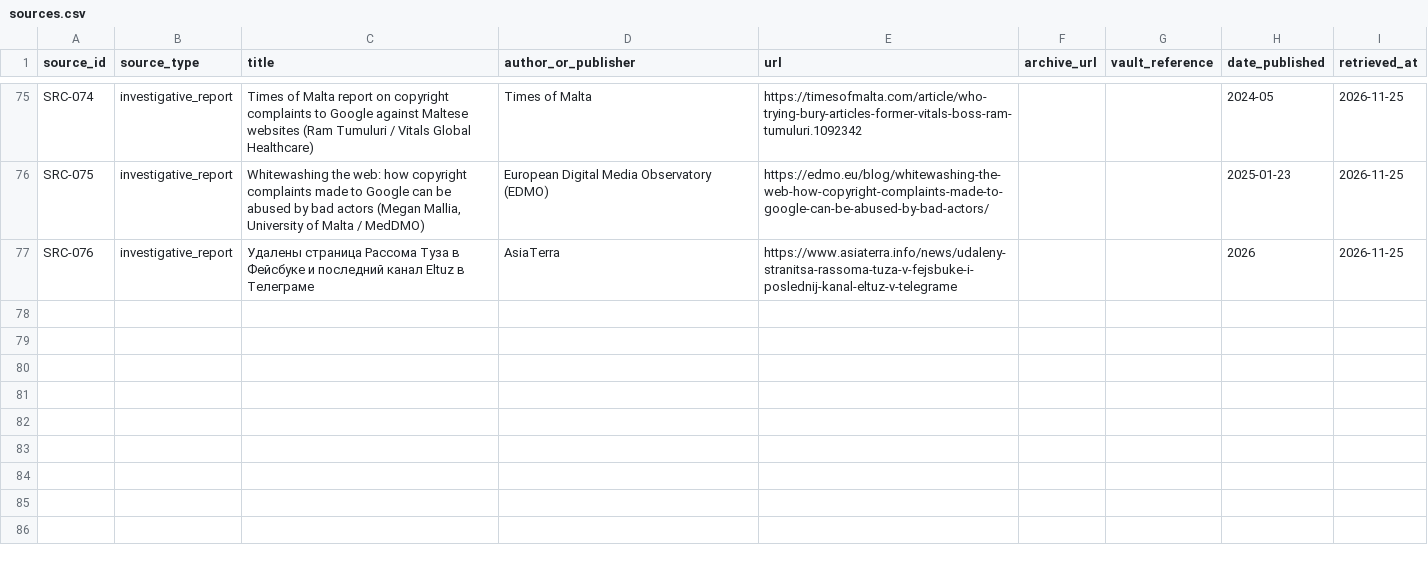
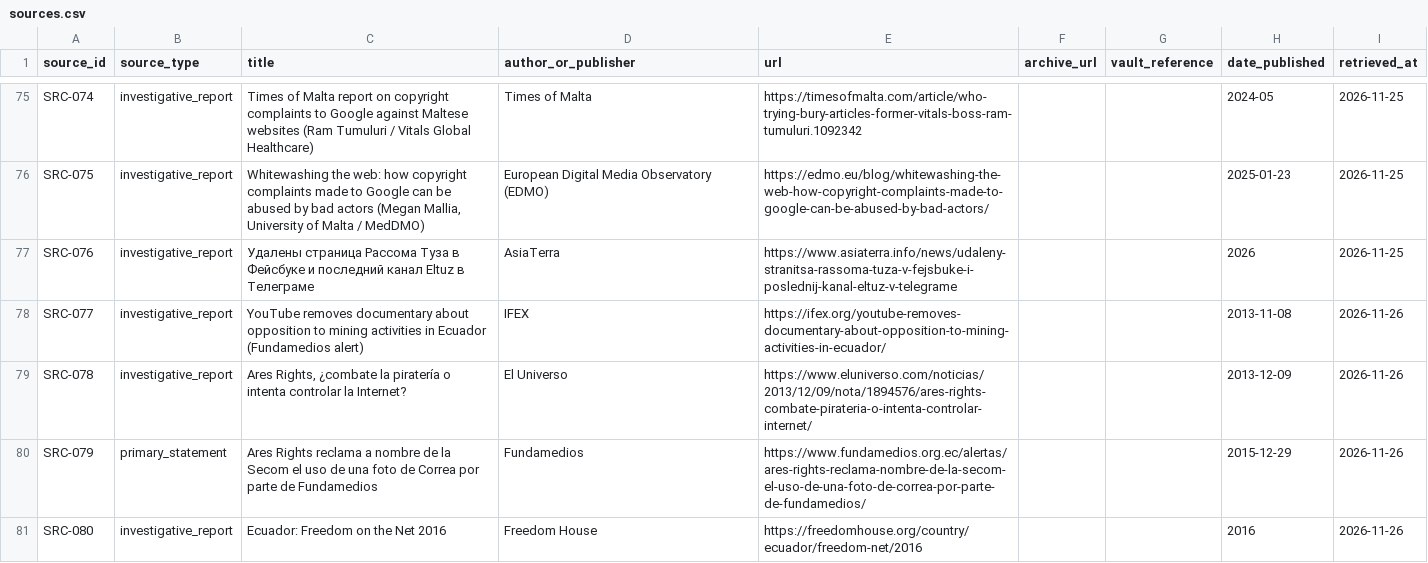
Before and after one commit to Provereno-Media/Erase-On-Demand-Bad-Actors-VS-Journalists, a CSV file: data/sources.csv, drawn as a sheet; only a part is shown, gaps mark what is left out.

```diff
--- a/data/sources.csv
+++ b/data/sources.csv
@@ -77 +77,5 @@ SRC-075,investigative_report,"Whitewashing the web: how copyright complaints mad
 SRC-076,investigative_report,Удалены страница Рассома Туза в Фейсбуке и последний канал Eltuz в Телеграме,AsiaTerra,https://www.asiaterra.info/news/udaleny-stranitsa-rassoma-tuza-v-fejsbuke-i-poslednij-kanal-eltuz-v-telegrame,,,2026,2026-11-25
+SRC-077,investigative_report,YouTube removes documentary about opposition to mining activities in Ecuador (Fundamedios alert),IFEX,https://ifex.org/youtube-removes-documentary-about-opposition-to-mining-activities-in-ecuador/,,,2013-11-08,2026-11-26
+SRC-078,investigative_report,"Ares Rights, ¿combate la piratería o intenta controlar la Internet?",El Universo,https://www.eluniverso.com/noticias/2013/12/09/nota/1894576/ares-rights-combate-pirateria-o-intenta-controlar-internet/,,,2013-12-09,2026-11-26
+SRC-079,primary_statement,Ares Rights reclama a nombre de la Secom el uso de una foto de Correa por parte de Fundamedios,Fundamedios,https://www.fundamedios.org.ec/alertas/ares-rights-reclama-nombre-de-la-secom-el-uso-de-una-foto-de-correa-por-parte-de-fundamedios/,,,2015-12-29,2026-11-26
+SRC-080,investigative_report,Ecuador: Freedom on the Net 2016,Freedom House,https://freedomhouse.org/country/ecuador/freedom-net/2016,,,2016,2026-11-26
```
Also changed, not shown: data/actors.csv, data/cases.csv, 7 other files.
